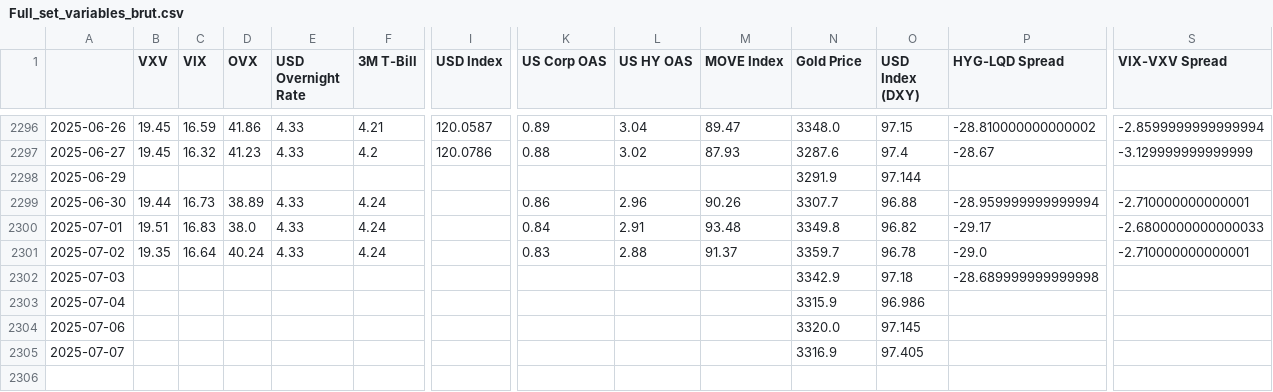
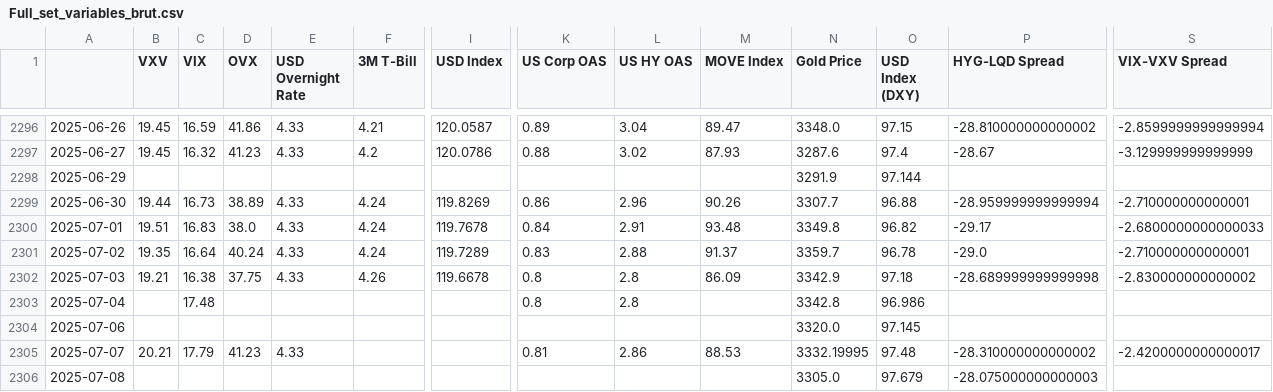
Before and after one commit to MTBcd/FSI-Indicator-dash, a CSV file: cache-directory/Full_set_variables_brut.csv, drawn as a sheet; only a part is shown, gaps mark what is left out; rows hold the shown columns only; the diff covers the shown part only; the diff names each change by its address in the sheet, - before the commit and + after, or states it on an @@ line.

```diff
--- a/cache-directory/Full_set_variables_brut.csv
+++ b/cache-directory/Full_set_variables_brut.csv
-I2299 (USD Index): (empty)
+I2299 (USD Index): 119.8269
-I2300 (USD Index): (empty)
+I2300 (USD Index): 119.7678
-I2301 (USD Index): (empty)
+I2301 (USD Index): 119.7289
-B2302 (VXV): (empty)
+B2302 (VXV): 19.21
-C2302 (VIX): (empty)
+C2302 (VIX): 16.38
-D2302 (OVX): (empty)
+D2302 (OVX): 37.75
-E2302 (USD Overnight Rate): (empty)
+E2302 (USD Overnight Rate): 4.33
-F2302 (3M T-Bill): (empty)
+F2302 (3M T-Bill): 4.26
-I2302 (USD Index): (empty)
+I2302 (USD Index): 119.6678
-K2302:K2303 (US Corp OAS): (empty)
+K2302:K2303 (US Corp OAS): 0.8
-L2302:L2303 (US HY OAS): (empty)
+L2302:L2303 (US HY OAS): 2.8
-M2302 (MOVE Index): (empty)
+M2302 (MOVE Index): 86.09
-S2302 (VIX-VXV Spread): (empty)
+S2302 (VIX-VXV Spread): -2.830000000000002
-C2303 (VIX): (empty)
+C2303 (VIX): 17.48
-N2303 (Gold Price): 3315.9
+N2303 (Gold Price): 3342.8
-B2305 (VXV): (empty)
+B2305 (VXV): 20.21
-C2305 (VIX): (empty)
+C2305 (VIX): 17.79
-D2305 (OVX): (empty)
+D2305 (OVX): 41.23
-E2305 (USD Overnight Rate): (empty)
+E2305 (USD Overnight Rate): 4.33
-K2305 (US Corp OAS): (empty)
+K2305 (US Corp OAS): 0.81
-L2305 (US HY OAS): (empty)
+L2305 (US HY OAS): 2.86
-M2305 (MOVE Index): (empty)
+M2305 (MOVE Index): 88.53
-N2305 (Gold Price): 3316.9
+N2305 (Gold Price): 3332.19995
-O2305 (USD Index (DXY)): 97.405
+O2305 (USD Index (DXY)): 97.48
-P2305 (HYG-LQD Spread): (empty)
+P2305 (HYG-LQD Spread): -28.310000000000002
-S2305 (VIX-VXV Spread): (empty)
+S2305 (VIX-VXV Spread): -2.4200000000000017
+row 2306: 2025-07-08 |  |  |  |  |  |  |  |  |  | 3305.0 | 97.679 | -28.075000000000003
```
Also changed, not shown: 5 edited cells elsewhere in this file, cache-directory/Full_set_variables_std.csv, 4 other files.
